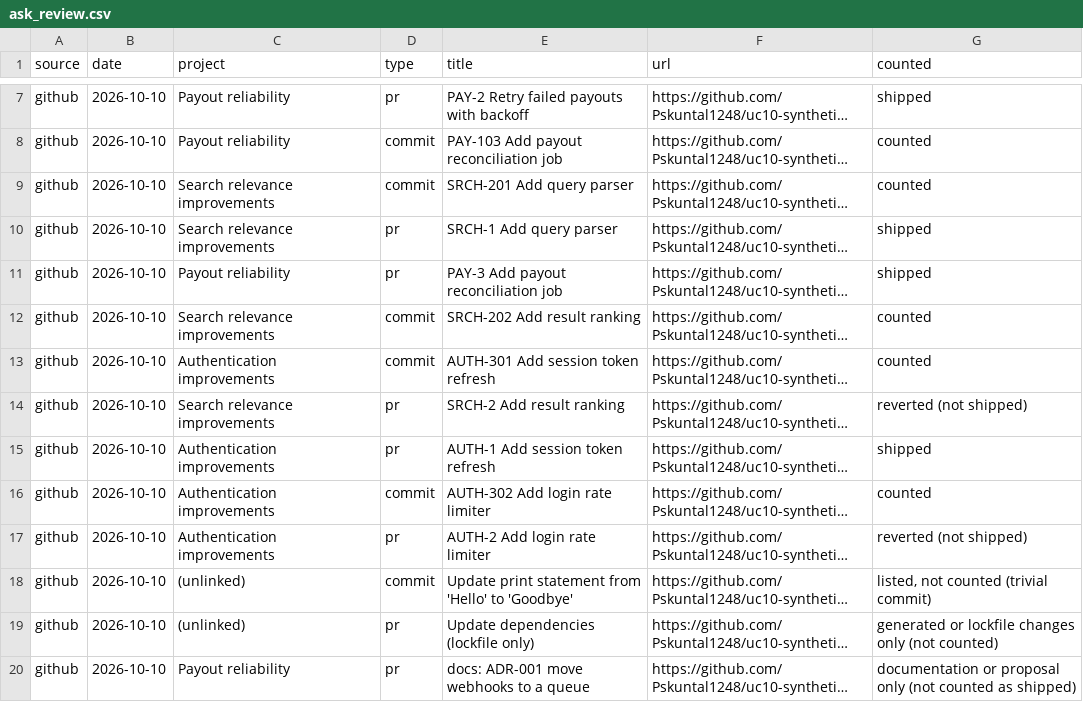
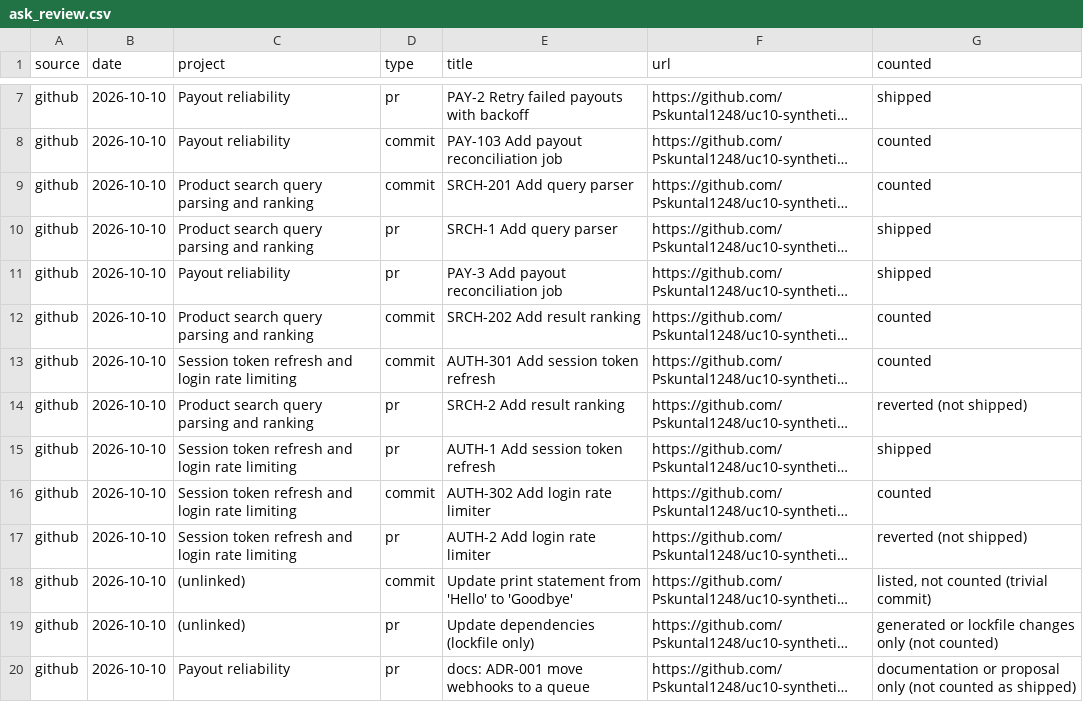
Before and after one commit to Pskuntal1248/engineering-contribution-memory, a CSV file: out/ask_review.csv, drawn as a sheet; only a part is shown, gaps mark what is left out; long unchanged cells end in …; the diff covers the shown part only; the diff names each change by its address in the sheet, - before the commit and + after, or states it on an @@ line.

Commit message:
Refresh generated reports with updated project summaries and evidence links

```diff
--- a/out/ask_review.csv
+++ b/out/ask_review.csv
-C9:C10 (project): Search relevance improvements
+C9:C10 (project): Product search query parsing and ranking
-C12 (project): Search relevance improvements
+C12 (project): Product search query parsing and ranking
-C13 (project): Authentication improvements
+C13 (project): Session token refresh and login rate limiting
-C14 (project): Search relevance improvements
+C14 (project): Product search query parsing and ranking
-C15:C17 (project): Authentication improvements
+C15:C17 (project): Session token refresh and login rate limiting
```
Also changed, not shown: 9 edited cells elsewhere in this file, out/backfill.csv, out/evidence_gaps.csv, 24 other files.
